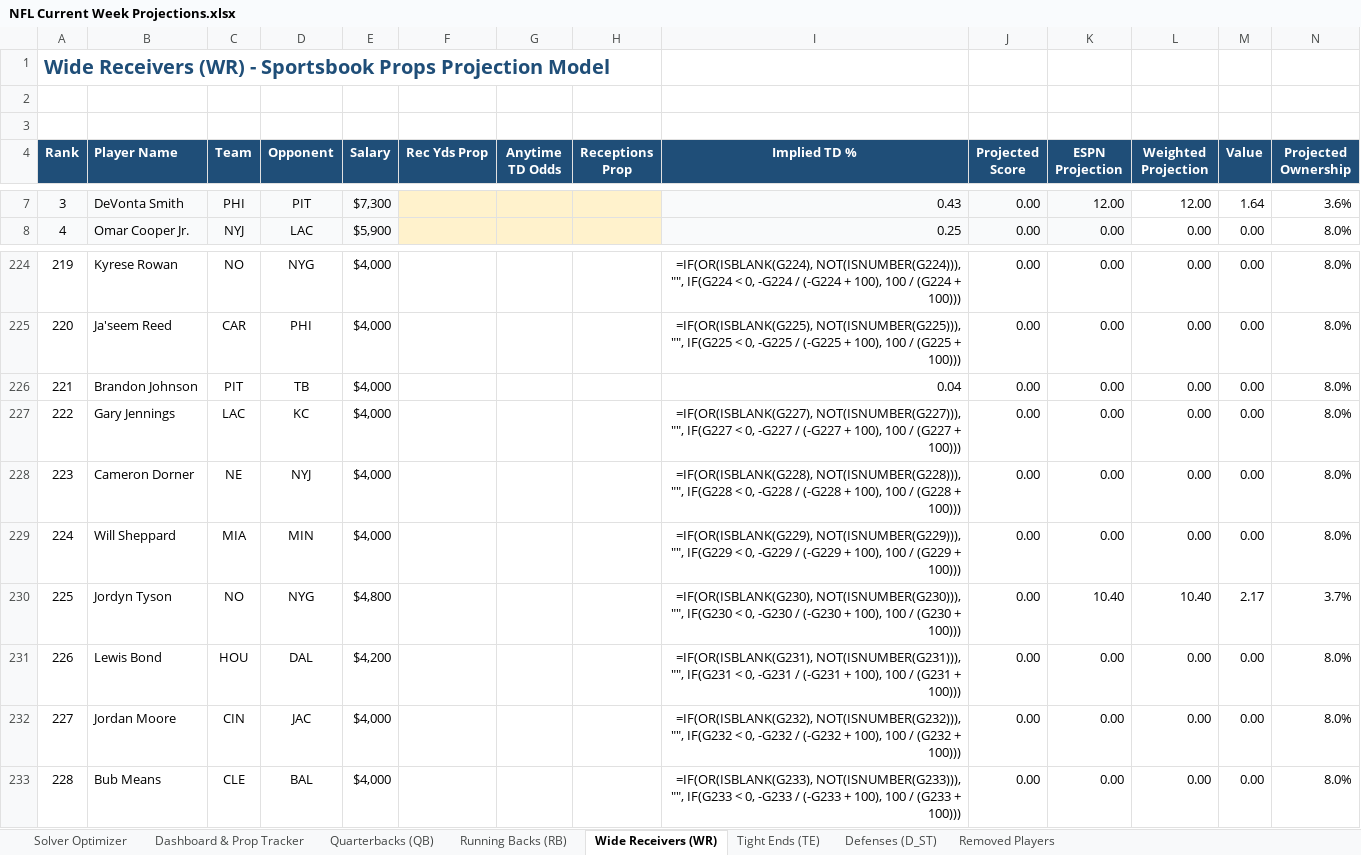
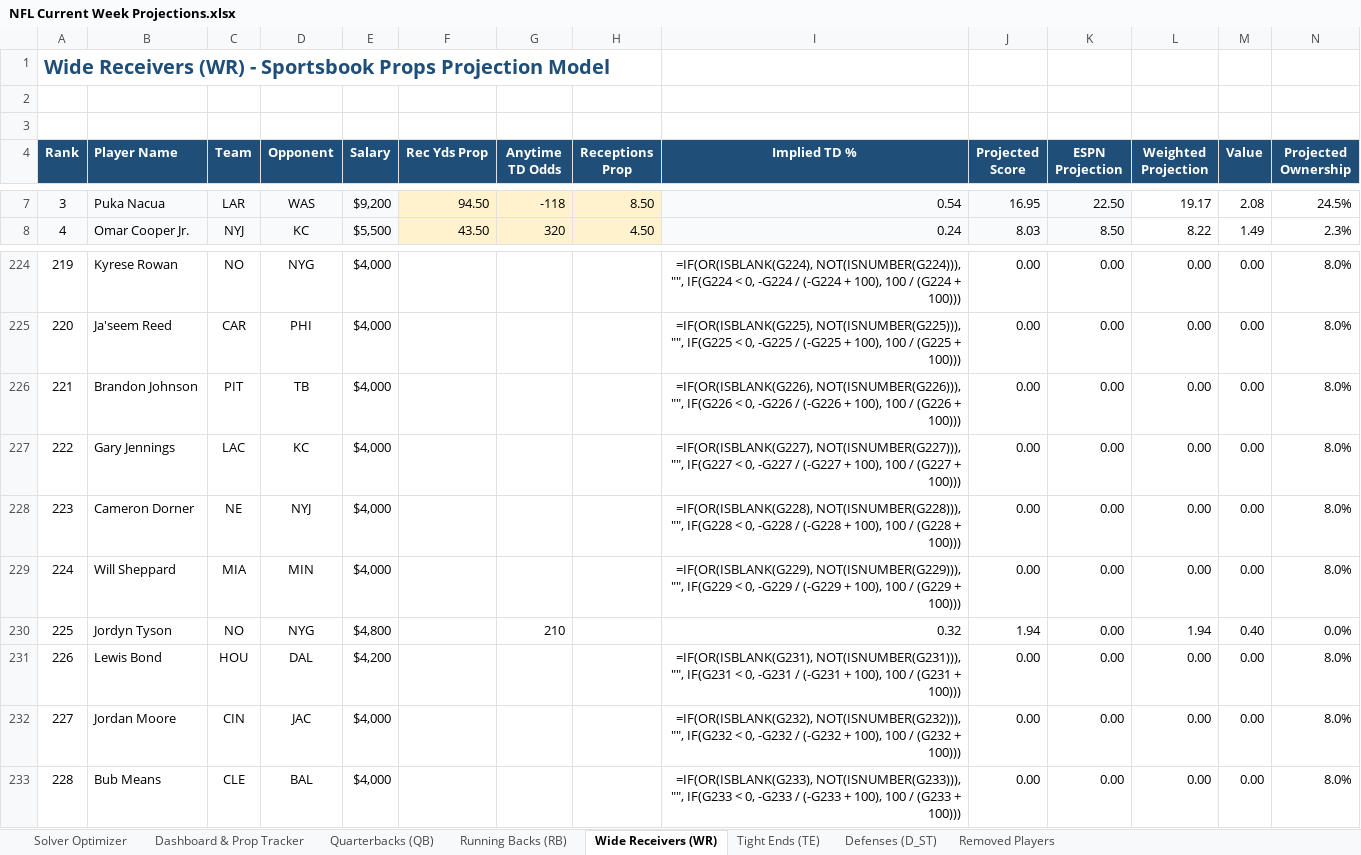
Before and after one commit to AdolescentYoda/DFS_Optimizer, an Excel workbook: NFL Current Week Projections.xlsx, sheet Wide Receivers (WR), drawn as a sheet; only a part is shown, gaps mark what is left out; values as stored, in another font and other column widths than the file's, no borders; formulas without a stored value are shown as written; the diff covers the shown part only; the diff names each change by its address in the sheet, - before the commit and + after, or states it on an @@ line.

```diff
--- a/NFL Current Week Projections.xlsx (sheet Wide Receivers (WR))
+++ b/NFL Current Week Projections.xlsx (sheet Wide Receivers (WR))
-B7 (Player Name): DeVonta Smith
+B7 (Player Name): Puka Nacua
-C7 (Team): PHI
+C7 (Team): LAR
-D7 (Opponent): PIT
+D7 (Opponent): WAS
-E7 (Salary): $7,300
+E7 (Salary): $9,200
-F7 (Rec Yds Prop): (empty)
+F7 (Rec Yds Prop): 94.50
-G7 (Anytime TD Odds): (empty)
+G7 (Anytime TD Odds): -118
-H7 (Receptions Prop): (empty)
+H7 (Receptions Prop): 8.50
-I7 (Implied TD %): 0.43
+I7 (Implied TD %): 0.54
-J7 (Projected Score): 0.00
+J7 (Projected Score): 16.95
-K7 (ESPN Projection): 12.00
+K7 (ESPN Projection): 22.50
-L7 (Weighted Projection): 12.00
+L7 (Weighted Projection): 19.17
-M7 (Value): 1.64
+M7 (Value): 2.08
-N7 (Projected Ownership): 3.6%
+N7 (Projected Ownership): 24.5%
-D8 (Opponent): LAC
+D8 (Opponent): KC
-E8 (Salary): $5,900
+E8 (Salary): $5,500
-F8 (Rec Yds Prop): (empty)
+F8 (Rec Yds Prop): 43.50
-G8 (Anytime TD Odds): (empty)
+G8 (Anytime TD Odds): 320
-H8 (Receptions Prop): (empty)
+H8 (Receptions Prop): 4.50
-I8 (Implied TD %): 0.25
+I8 (Implied TD %): 0.24
-J8 (Projected Score): 0.00
+J8 (Projected Score): 8.03
-K8 (ESPN Projection): 0.00
+K8 (ESPN Projection): 8.50
-L8 (Weighted Projection): 0.00
+L8 (Weighted Projection): 8.22
-M8 (Value): 0.00
+M8 (Value): 1.49
-N8 (Projected Ownership): 8.0%
+N8 (Projected Ownership): 2.3%
-I226 (Implied TD %): 0.04
+I226 (Implied TD %): =IF(OR(ISBLANK(G226), NOT(ISNUMBER(G226))), "", IF(G226 < 0, -G226 / (-G226 + 100), 100 / (G226 + 100)))
-G230 (Anytime TD Odds): (empty)
+G230 (Anytime TD Odds): 210
-I230 (Implied TD %): =IF(OR(ISBLANK(G230), NOT(ISNUMBER(G230))), "", IF(G230 < 0, -G230 / (-G230 + 100), 100 / (G230 + 100)))
+I230 (Implied TD %): 0.32
-J230 (Projected Score): 0.00
+J230 (Projected Score): 1.94
-K230 (ESPN Projection): 10.40
+K230 (ESPN Projection): 0.00
-L230 (Weighted Projection): 10.40
+L230 (Weighted Projection): 1.94
-M230 (Value): 2.17
+M230 (Value): 0.40
-N230 (Projected Ownership): 3.7%
+N230 (Projected Ownership): 0.0%
```
Also changed, not shown: 1 added row, 1 removed row and 1588 edited cells elsewhere in this sheet, sheet Tight Ends (TE), sheet Running Backs (RB), sheet Quarterbacks (QB), sheet Defenses (D_ST), 7 other files.
